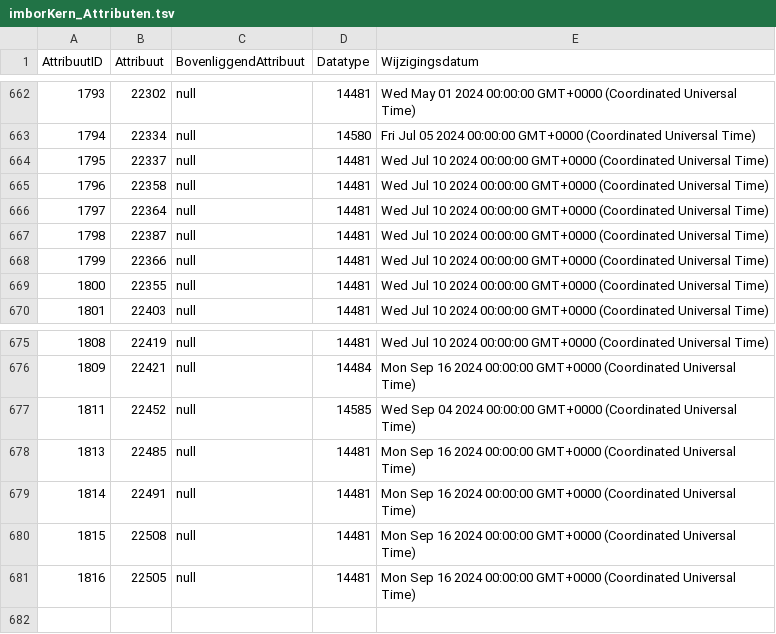
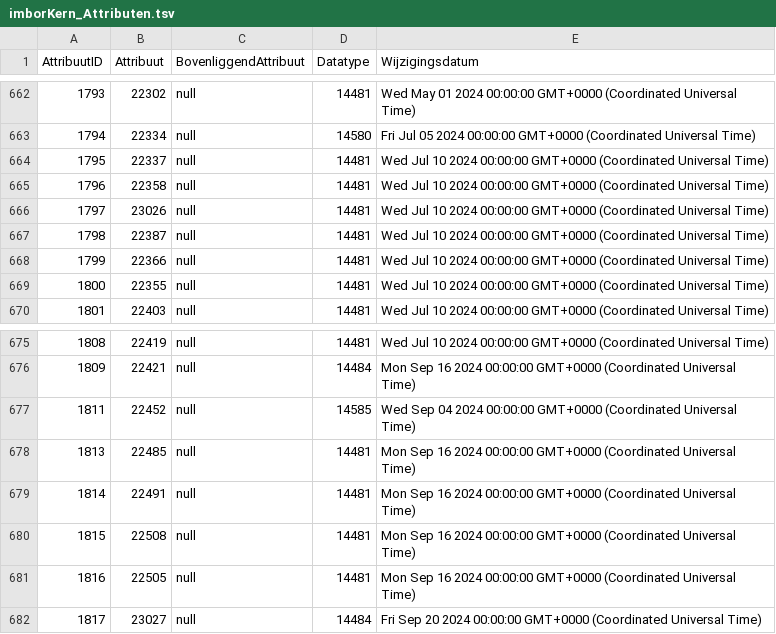
Before and after one commit to Stichting-CROW/imbor-development, a TSV file: data/tsv/imborKern_Attributen.tsv, drawn as a sheet; only a part is shown, gaps mark what is left out.

```diff
--- a/data/tsv/imborKern_Attributen.tsv
+++ b/data/tsv/imborKern_Attributen.tsv
@@ -665,3 +665,3 @@ AttribuutID	Attribuut	BovenliggendAttribuut	Datatype	Wijzigingsdatum
 1796	22358	null	14481	Wed Jul 10 2024 00:00:00 GMT+0000 (Coordinated Universal Time)
-1797	22364	null	14481	Wed Jul 10 2024 00:00:00 GMT+0000 (Coordinated Universal Time)
+1797	23026	null	14481	Wed Jul 10 2024 00:00:00 GMT+0000 (Coordinated Universal Time)
 1798	22387	null	14481	Wed Jul 10 2024 00:00:00 GMT+0000 (Coordinated Universal Time)
@@ -681 +681,2 @@ AttribuutID	Attribuut	BovenliggendAttribuut	Datatype	Wijzigingsdatum
 1816	22505	null	14481	Mon Sep 16 2024 00:00:00 GMT+0000 (Coordinated Universal Time)
+1817	23027	null	14484	Fri Sep 20 2024 00:00:00 GMT+0000 (Coordinated Universal Time)
```
Also changed, not shown: data/tsv/imborKern_Hiërarchie.tsv, data/tsv/imborKern_HiërarchieElementen.tsv, 2 other files.
